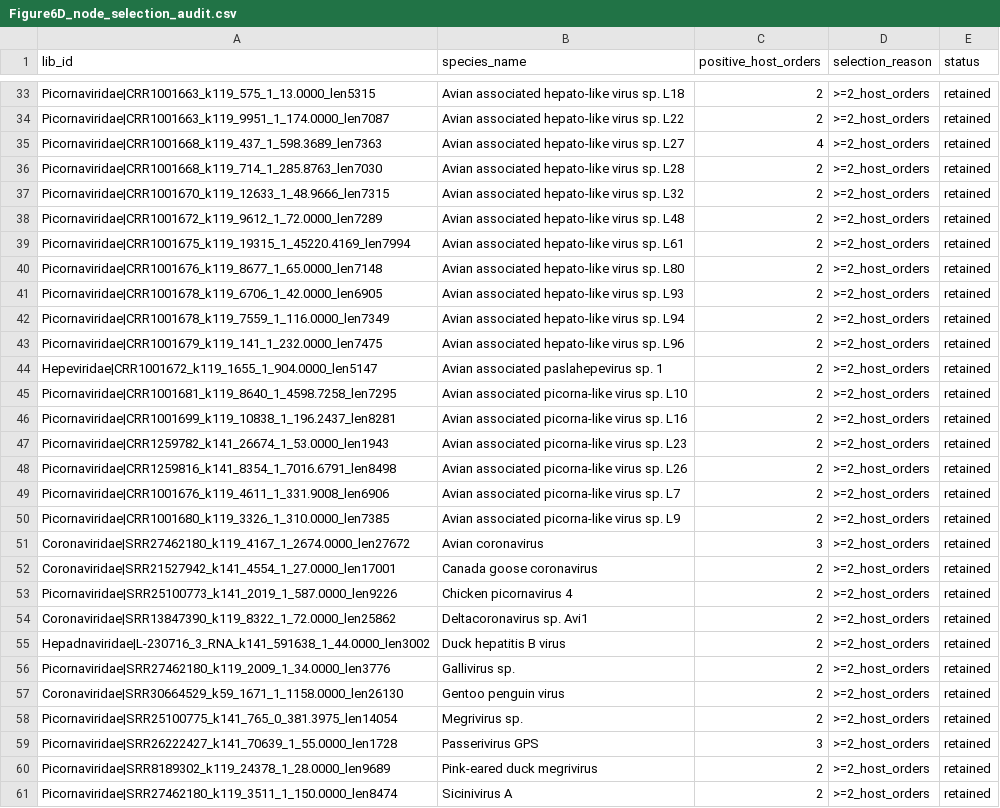
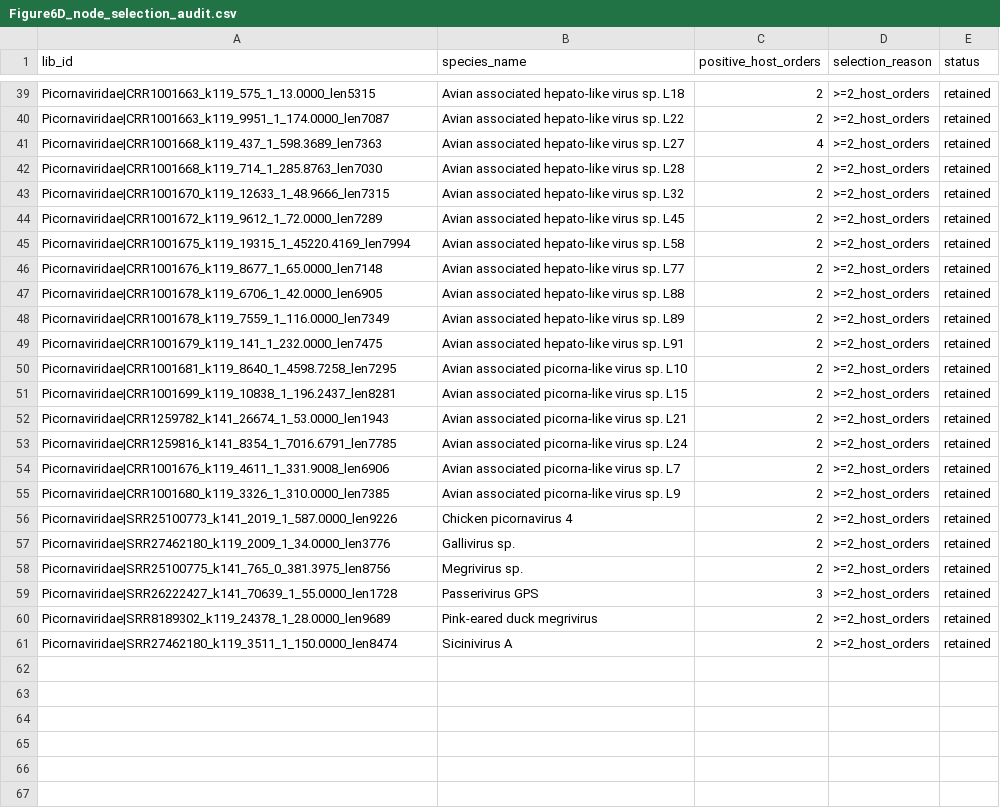
Before and after one commit to Liuhanlin22/hidden-diversity-anatomical-distribution-and-host-sharing-patterns-in-the-avian-total-infectome, a CSV file: Figure6/Figure6D/Figure6D_node_selection_audit.csv, drawn as a sheet; only a part is shown, gaps mark what is left out; the diff covers the shown part only.

```diff
--- a/Figure6/Figure6D/Figure6D_node_selection_audit.csv
+++ b/Figure6/Figure6D/Figure6D_node_selection_audit.csv
@@ -38,7 +44,6 @@ Picornaviridae|CRR1001670_k119_12633_1_48.9666_len7315,Avian associated hepato-l
-Picornaviridae|CRR1001672_k119_9612_1_72.0000_len7289,Avian associated hepato-like virus sp. L48,2,>=2_host_orders,retained
-Picornaviridae|CRR1001675_k119_19315_1_45220.4169_len7994,Avian associated hepato-like virus sp. L61,2,>=2_host_orders,retained
-Picornaviridae|CRR1001676_k119_8677_1_65.0000_len7148,Avian associated hepato-like virus sp. L80,2,>=2_host_orders,retained
-Picornaviridae|CRR1001678_k119_6706_1_42.0000_len6905,Avian associated hepato-like virus sp. L93,2,>=2_host_orders,retained
-Picornaviridae|CRR1001678_k119_7559_1_116.0000_len7349,Avian associated hepato-like virus sp. L94,2,>=2_host_orders,retained
-Picornaviridae|CRR1001679_k119_141_1_232.0000_len7475,Avian associated hepato-like virus sp. L96,2,>=2_host_orders,retained
-Hepeviridae|CRR1001672_k119_1655_1_904.0000_len5147,Avian associated paslahepevirus sp. 1,2,>=2_host_orders,retained
+"Picornaviridae|CRR1001672_k119_9612_1_72.0000_len7289","Avian associated hepato-like virus sp. L45",2,">=2_host_orders","retained"
+"Picornaviridae|CRR1001675_k119_19315_1_45220.4169_len7994","Avian associated hepato-like virus sp. L58",2,">=2_host_orders","retained"
+"Picornaviridae|CRR1001676_k119_8677_1_65.0000_len7148","Avian associated hepato-like virus sp. L77",2,">=2_host_orders","retained"
+"Picornaviridae|CRR1001678_k119_6706_1_42.0000_len6905","Avian associated hepato-like virus sp. L88",2,">=2_host_orders","retained"
+"Picornaviridae|CRR1001678_k119_7559_1_116.0000_len7349","Avian associated hepato-like virus sp. L89",2,">=2_host_orders","retained"
+"Picornaviridae|CRR1001679_k119_141_1_232.0000_len7475","Avian associated hepato-like virus sp. L91",2,">=2_host_orders","retained"
@@ -46,3 +51,3 @@ Picornaviridae|CRR1001681_k119_8640_1_4598.7258_len7295,Avian associated picorna
-Picornaviridae|CRR1001699_k119_10838_1_196.2437_len8281,Avian associated picorna-like virus sp. L16,2,>=2_host_orders,retained
-Picornaviridae|CRR1259782_k141_26674_1_53.0000_len1943,Avian associated picorna-like virus sp. L23,2,>=2_host_orders,retained
-Picornaviridae|CRR1259816_k141_8354_1_7016.6791_len8498,Avian associated picorna-like virus sp. L26,2,>=2_host_orders,retained
+"Picornaviridae|CRR1001699_k119_10838_1_196.2437_len8281","Avian associated picorna-like virus sp. L15",2,">=2_host_orders","retained"
+"Picornaviridae|CRR1259782_k141_26674_1_53.0000_len1943","Avian associated picorna-like virus sp. L21",2,">=2_host_orders","retained"
+"Picornaviridae|CRR1259816_k141_8354_1_7016.6791_len7785","Avian associated picorna-like virus sp. L24",2,">=2_host_orders","retained"
@@ -51,2 +55,0 @@ Picornaviridae|CRR1001680_k119_3326_1_310.0000_len7385,Avian associated picorna-
-Coronaviridae|SRR27462180_k119_4167_1_2674.0000_len27672,Avian coronavirus,3,>=2_host_orders,retained
-Coronaviridae|SRR21527942_k141_4554_1_27.0000_len17001,Canada goose coronavirus,2,>=2_host_orders,retained
@@ -54,2 +56,0 @@ Picornaviridae|SRR25100773_k141_2019_1_587.0000_len9226,Chicken picornavirus 4,2
-Coronaviridae|SRR13847390_k119_8322_1_72.0000_len25862,Deltacoronavirus sp. Avi1,2,>=2_host_orders,retained
-Hepadnaviridae|L-230716_3_RNA_k141_591638_1_44.0000_len3002,Duck hepatitis B virus,2,>=2_host_orders,retained
@@ -57,2 +58 @@ Picornaviridae|SRR27462180_k119_2009_1_34.0000_len3776,Gallivirus sp.,2,>=2_host
-Coronaviridae|SRR30664529_k59_1671_1_1158.0000_len26130,Gentoo penguin virus,2,>=2_host_orders,retained
-Picornaviridae|SRR25100775_k141_765_0_381.3975_len14054,Megrivirus sp.,2,>=2_host_orders,retained
+"Picornaviridae|SRR25100775_k141_765_0_381.3975_len8756","Megrivirus sp.",2,">=2_host_orders","retained"
```
Also changed, not shown: 2 added rows, 2 removed rows, 4 moved rows and 14 edited cells elsewhere in this file, Figure6/Figure6D/Figure6D_network_edges_used.csv, Figure6/Figure6D/virus_table_filtered_updated.csv, 24 other files.
